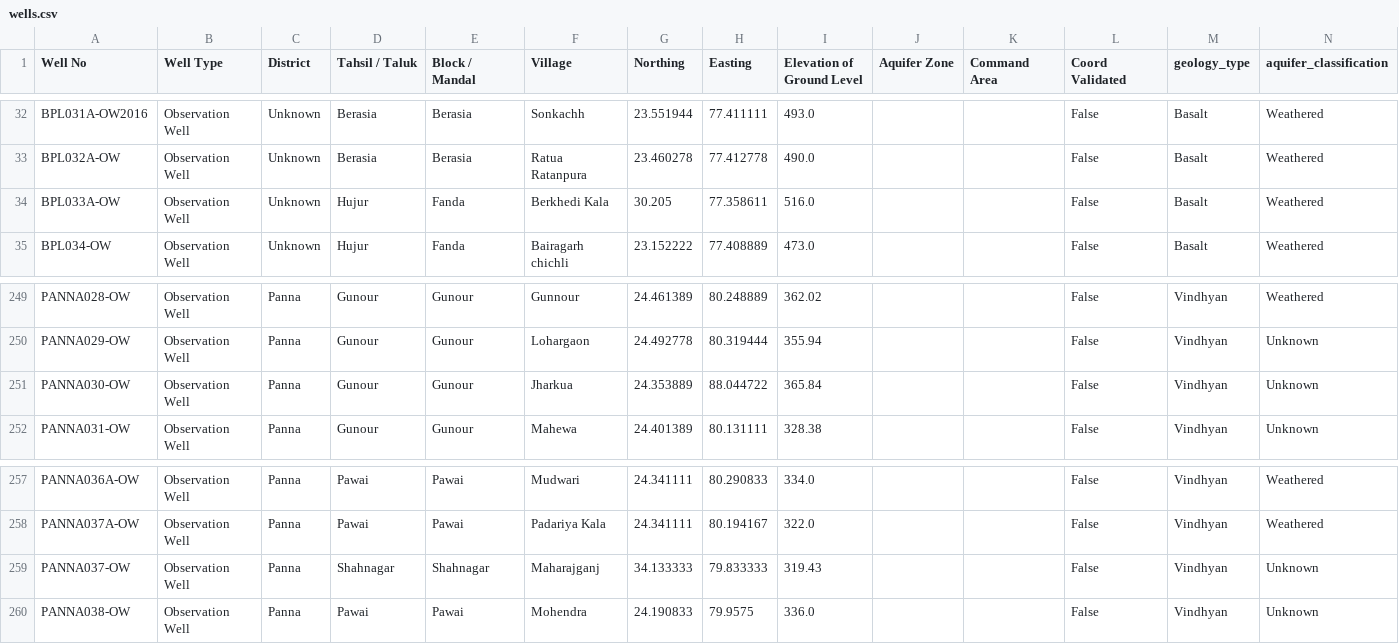
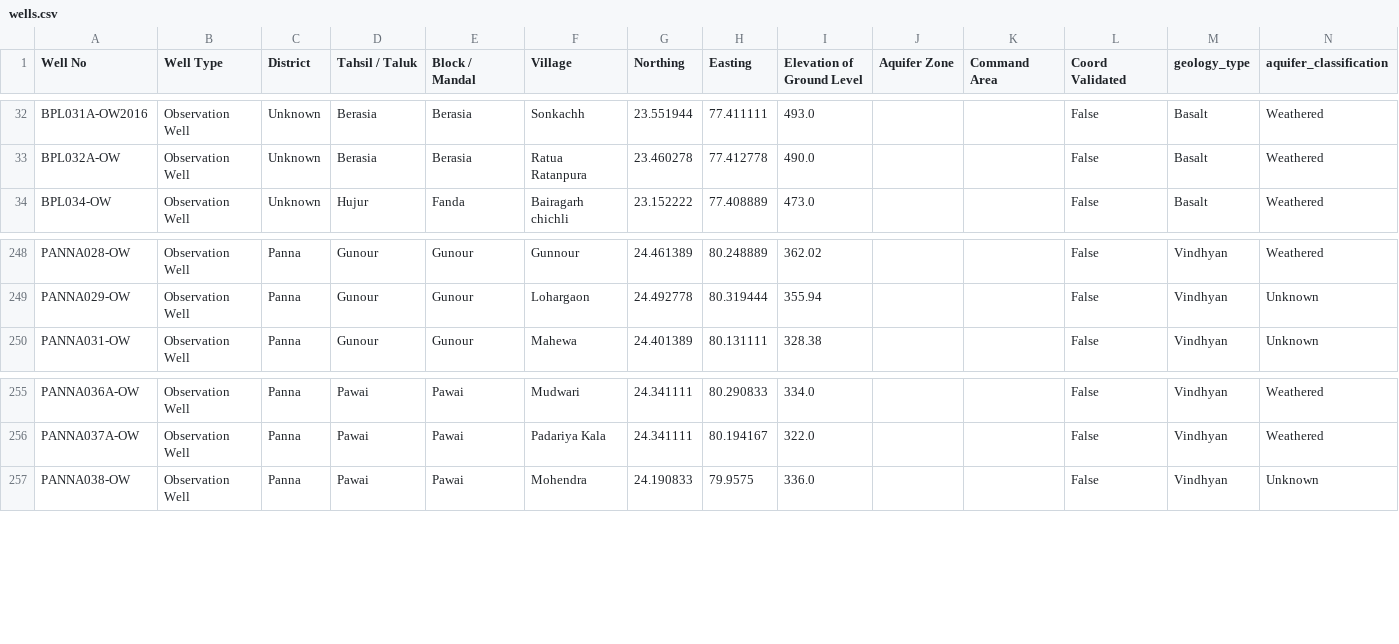
Before and after one commit to rudrajadon/Groundwater-Madhya-Pradesh, a CSV file: data/wells.csv, drawn as a sheet; only a part is shown, gaps mark what is left out; the diff names each change by its address in the sheet, - before the commit and + after, or states it on an @@ line.

```diff
--- a/data/wells.csv
+++ b/data/wells.csv
-row 34: BPL033A-OW | Observation Well | Unknown | Hujur | Fanda | Berkhedi Kala | 30.205 | 77.358611 | 516.0 |  |  | False | Basalt | Weathered
-row 251: PANNA030-OW | Observation Well | Panna | Gunour | Gunour | Jharkua | 24.353889 | 88.044722 | 365.84 |  |  | False | Vindhyan | Unknown
-row 259: PANNA037-OW | Observation Well | Panna | Shahnagar | Shahnagar | Maharajganj | 34.133333 | 79.833333 | 319.43 |  |  | False | Vindhyan | Unknown
```
Also changed, not shown: 9 other files.
